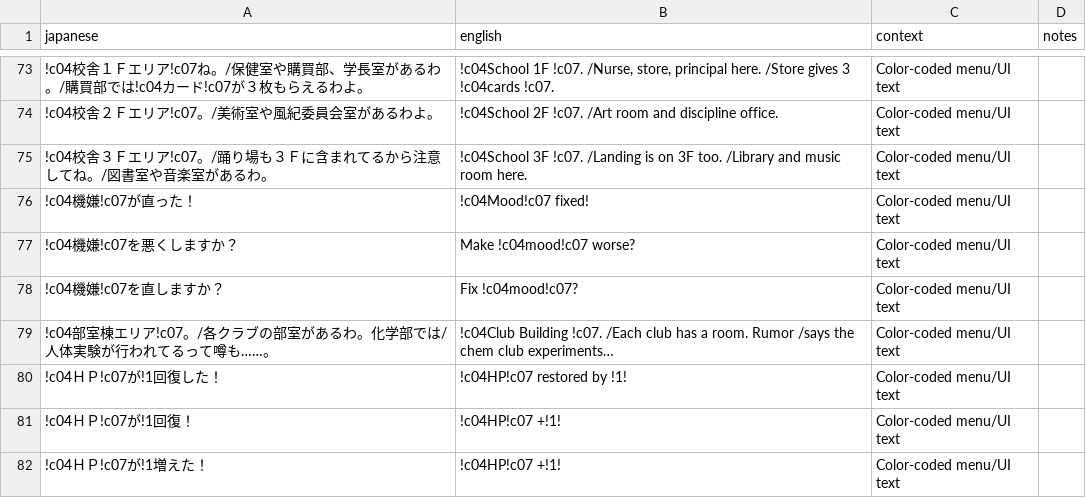
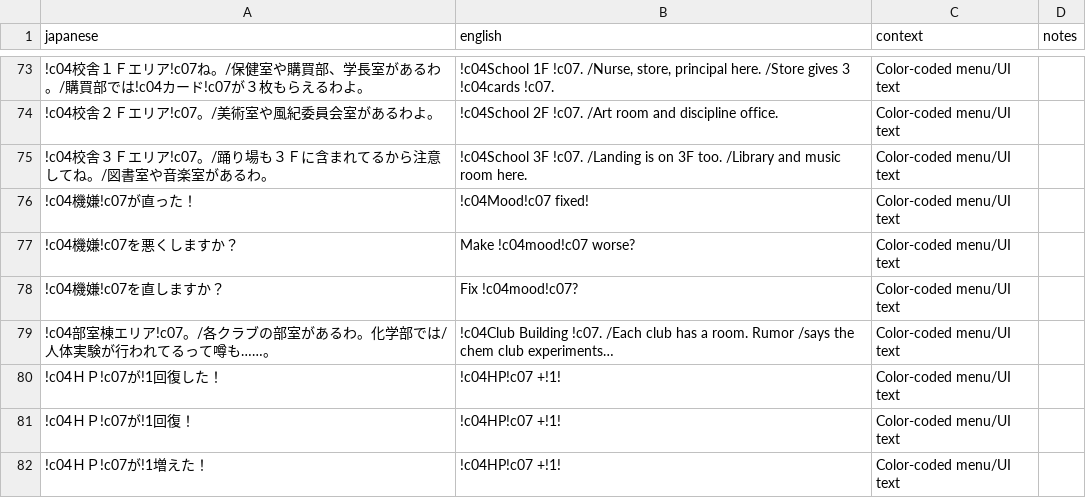
Before and after one commit to billymonks/nekketsu-nikki-eng, a CSV file: translations/mgdata_62_63_batches/mgdata_62_63_batch_007.csv, drawn as a sheet; only a part is shown, gaps mark what is left out.

```diff
--- a/translations/mgdata_62_63_batches/mgdata_62_63_batch_007.csv
+++ b/translations/mgdata_62_63_batches/mgdata_62_63_batch_007.csv
@@ -79,3 +79,3 @@
 "!c04部室棟エリア!c07。/各クラブの部室があるわ。化学部では/人体実験が行われてるって噂も……。","!c04Club Building !c07. /Each club has a room. Rumor  /says the chem club experiments…","Color-coded menu/UI text",""
-"!c04ＨＰ!c07が!1回復した！","!c04HP!c07 restored by  !1!","Color-coded menu/UI text",""
+"!c04ＨＰ!c07が!1回復した！","!c04HP!c07 +!1!","Color-coded menu/UI text",""
 "!c04ＨＰ!c07が!1回復！","!c04HP!c07 +!1!","Color-coded menu/UI text",""
```
Also changed, not shown: translations/mgdata_62_63_batches/mgdata_62_63_batch_008.csv, translations/mgdata_62_63_batches/mgdata_62_63_batch_009.csv, 7 other files.
